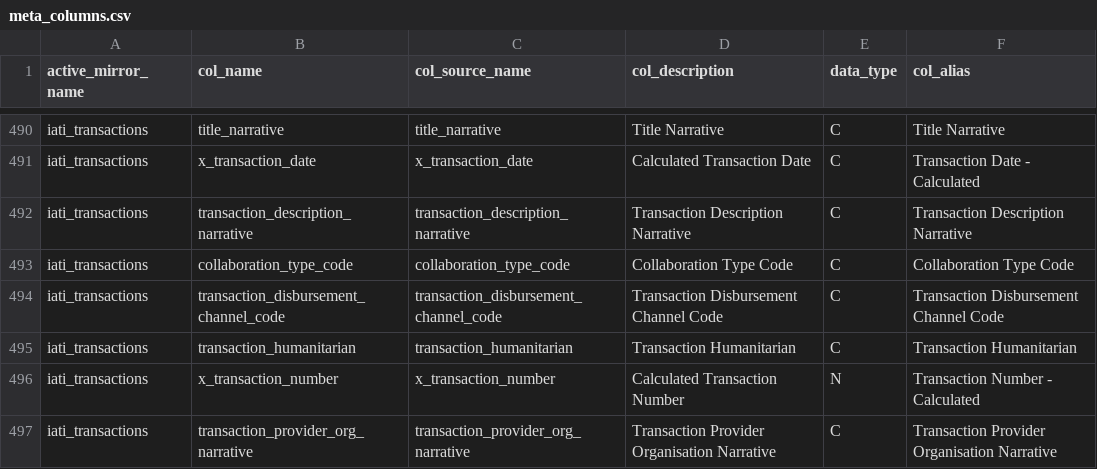
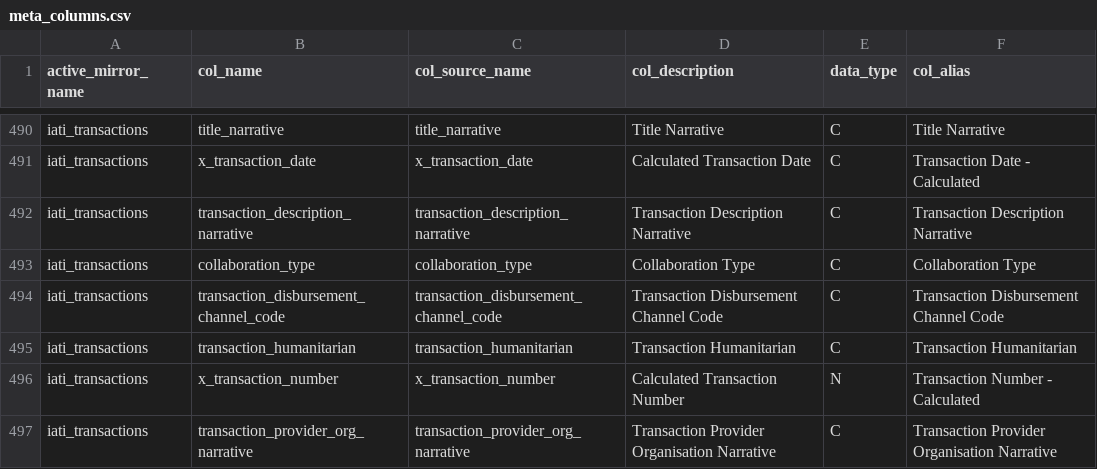
Before and after one commit to devinit/ddw-analyst-ui, a CSV file: data_updates/manual/CSV/meta_columns.csv, drawn as a sheet; only a part is shown, gaps mark what is left out.

Commit message:
Add collaboration_type names

```diff
--- a/data_updates/manual/CSV/meta_columns.csv
+++ b/data_updates/manual/CSV/meta_columns.csv
@@ -492,3 +492,3 @@ iati_transactions,x_transaction_date,x_transaction_date,Calculated Transaction D
 iati_transactions,transaction_description_narrative,transaction_description_narrative,Transaction Description Narrative,C,Transaction Description Narrative
-iati_transactions,collaboration_type_code,collaboration_type_code,Collaboration Type Code,C,Collaboration Type Code
+iati_transactions,collaboration_type,collaboration_type,Collaboration Type,C,Collaboration Type
 iati_transactions,transaction_disbursement_channel_code,transaction_disbursement_channel_code,Transaction Disbursement Channel Code,C,Transaction Disbursement Channel Code
```
Also changed, not shown: 1 other file.
